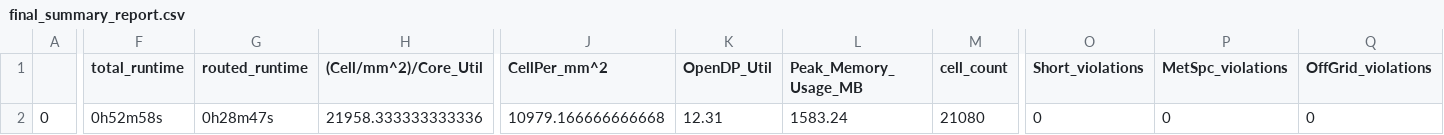
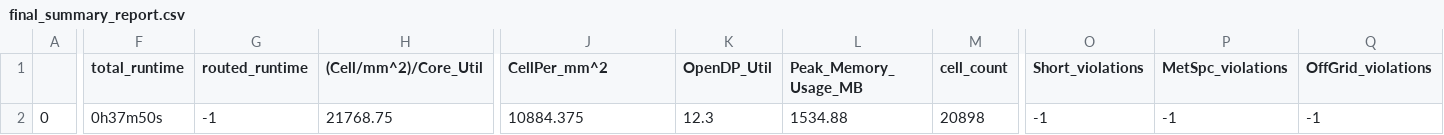
Before and after one commit to dineshannayya/riscduino, a CSV file: signoff/syntacore/final_summary_report.csv, drawn as a sheet; only a part is shown, gaps mark what is left out; the diff covers the shown part only; the diff names each change by its address in the sheet, - before the commit and + after, or states it on an @@ line.

```diff
--- a/signoff/syntacore/final_summary_report.csv
+++ b/signoff/syntacore/final_summary_report.csv
-F2 (total_runtime): 0h52m58s
+F2 (total_runtime): 0h37m50s
-G2 (routed_runtime): 0h28m47s
+G2 (routed_runtime): -1
-H2 ((Cell/mm^2)/Core_Util): 21958.333333333336
+H2 ((Cell/mm^2)/Core_Util): 21768.75
-J2 (CellPer_mm^2): 10979.166666666668
+J2 (CellPer_mm^2): 10884.375
-K2 (OpenDP_Util): 12.31
+K2 (OpenDP_Util): 12.3
-L2 (Peak_Memory_Usage_MB): 1583.24
+L2 (Peak_Memory_Usage_MB): 1534.88
-M2 (cell_count): 21080
+M2 (cell_count): 20898
-O2 (Short_violations): 0
+O2 (Short_violations): -1
-P2 (MetSpc_violations): 0
+P2 (MetSpc_violations): -1
-Q2 (OffGrid_violations): 0
+Q2 (OffGrid_violations): -1
```
Also changed, not shown: 28 edited cells elsewhere in this file, signoff/pinmux/final_summary_report.csv, signoff/qspim/final_summary_report.csv, 48 other files.
